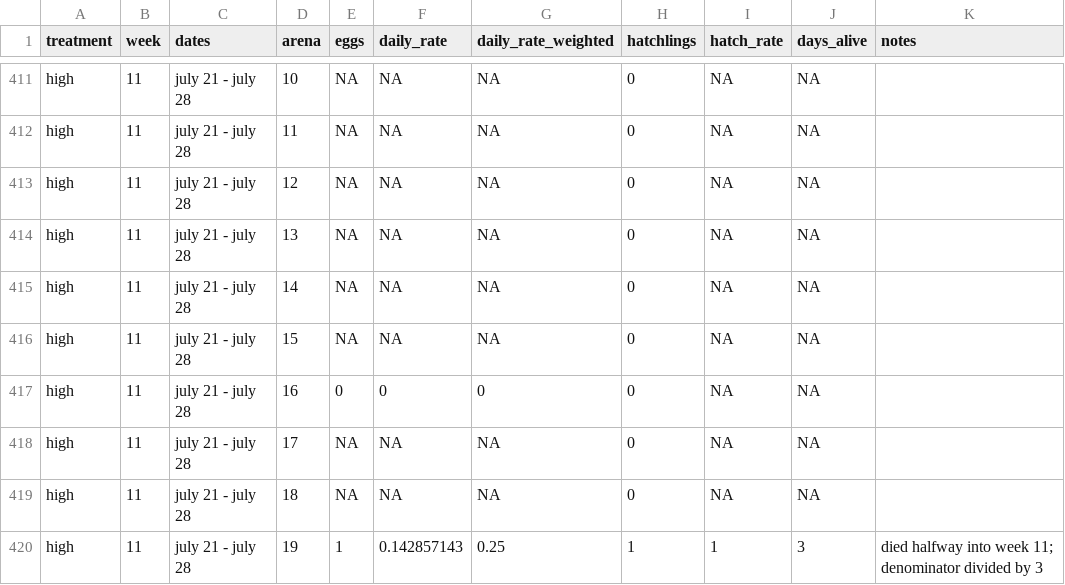
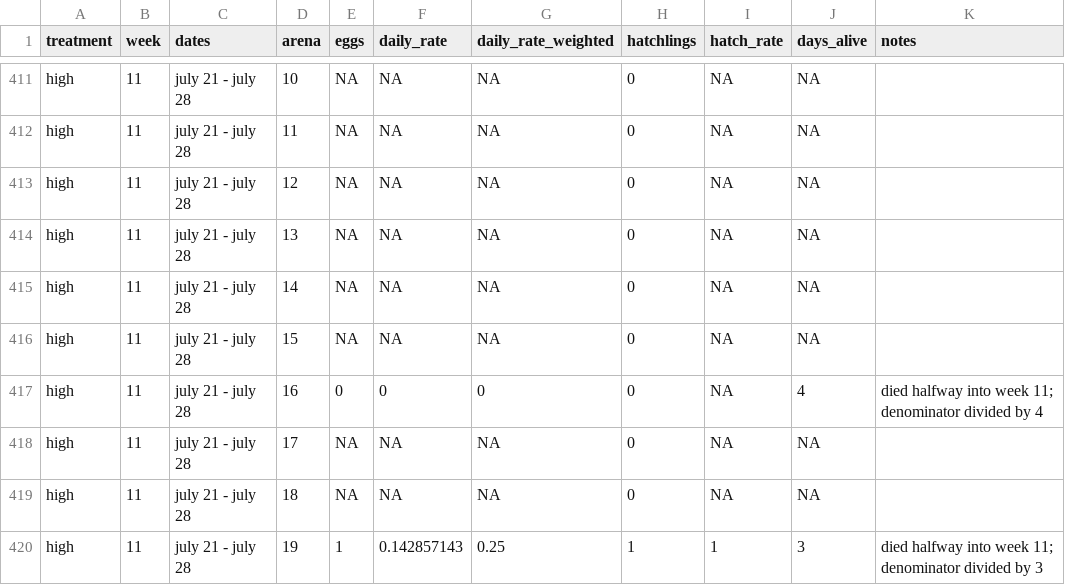
Before and after one commit to janyan33/female_fitness, a CSV file: data/female_fitness_eggs_week.csv, drawn as a sheet; only a part is shown, gaps mark what is left out.

```diff
--- a/data/female_fitness_eggs_week.csv
+++ b/data/female_fitness_eggs_week.csv
@@ -416,3 +416,3 @@ high,11,july 21 - july 28,14,NA,NA,NA,0,NA,NA,
 high,11,july 21 - july 28,15,NA,NA,NA,0,NA,NA,
-high,11,july 21 - july 28,16,0,0,0,0,NA,NA,
+high,11,july 21 - july 28,16,0,0,0,0,NA,4,died halfway into week 11; denominator divided by 4
 high,11,july 21 - july 28,17,NA,NA,NA,0,NA,NA,
```
Also changed, not shown: 7 other files.
